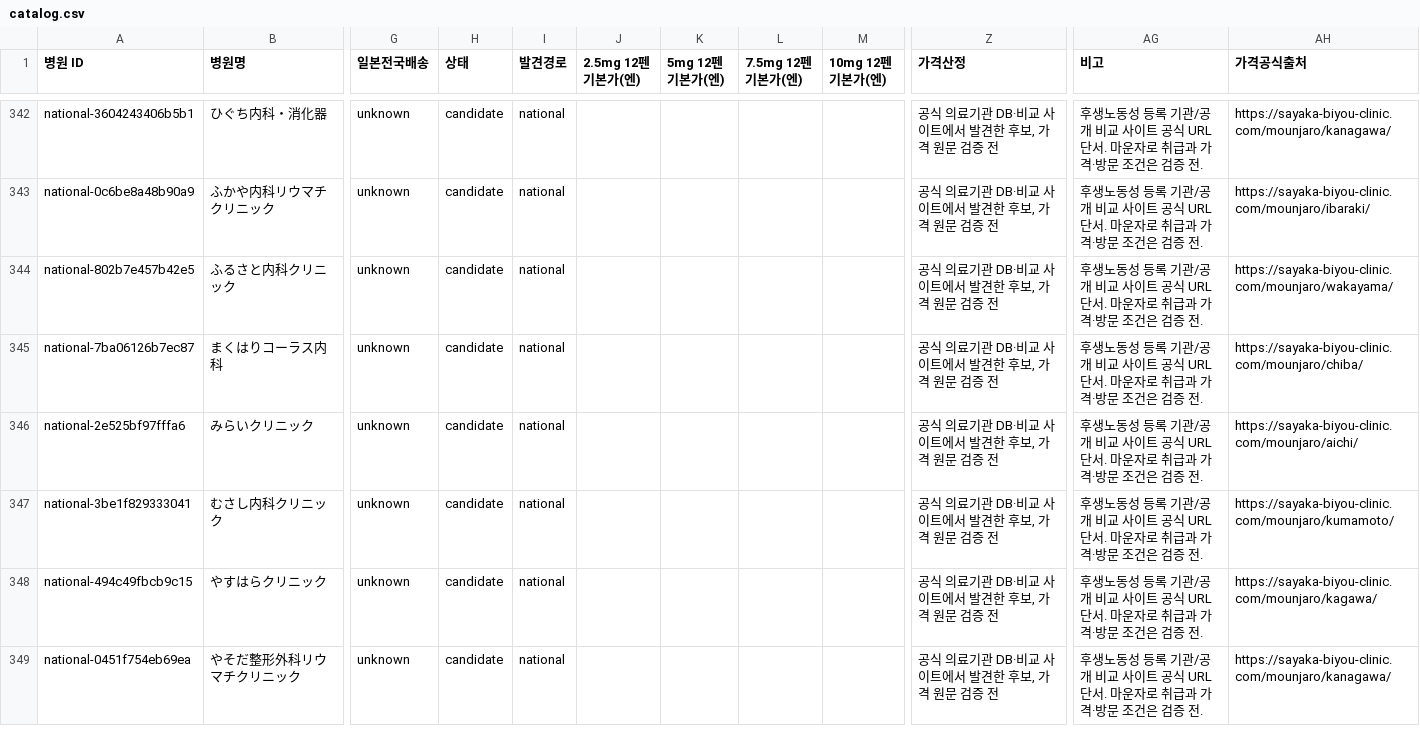
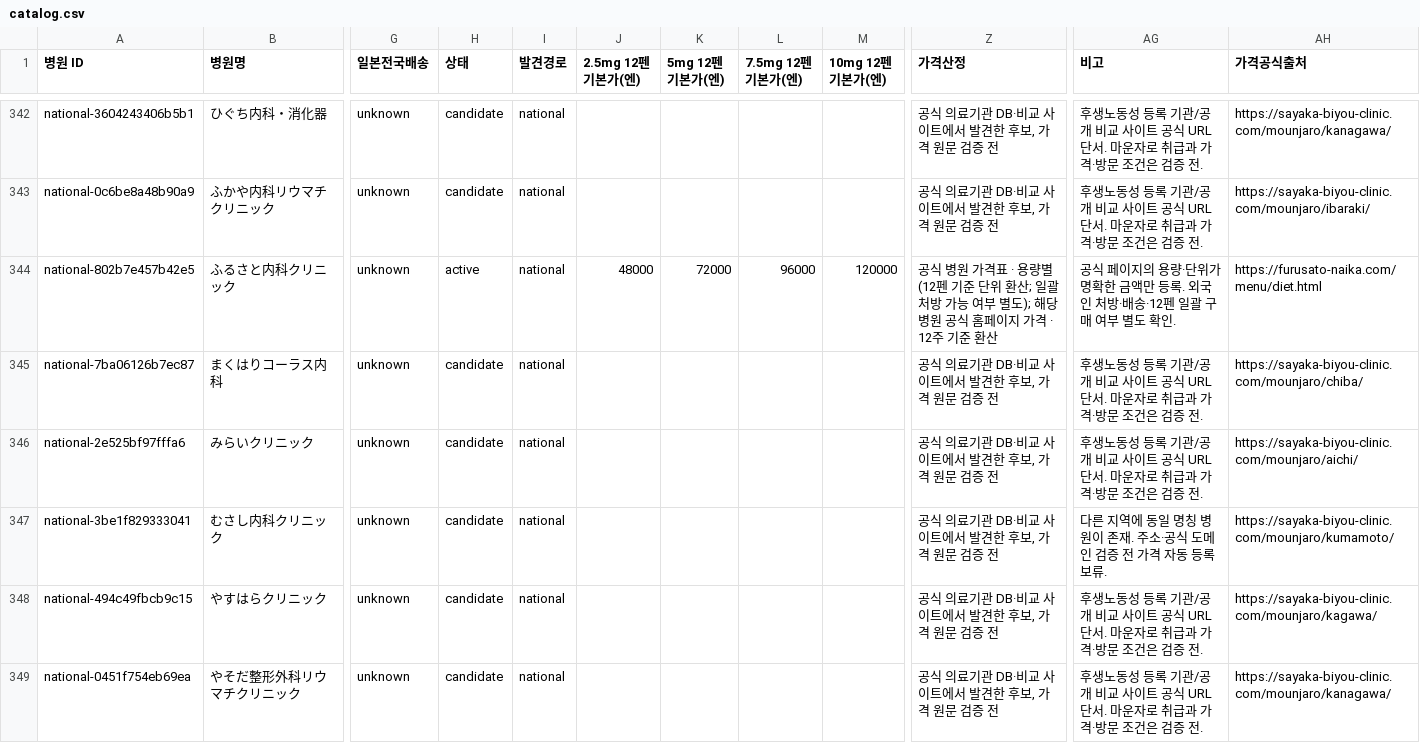
Before and after one commit to garimabi84-web/japan-mounjaro-tracker, a CSV file: catalog.csv, drawn as a sheet; only a part is shown, gaps mark what is left out; the diff covers the shown part only; the diff names each change by its address in the sheet, - before the commit and + after, or states it on an @@ line.

```diff
--- a/catalog.csv
+++ b/catalog.csv
-H344 (상태): candidate
+H344 (상태): active
-J344 (2.5mg 12펜 기본가(엔)): (empty)
+J344 (2.5mg 12펜 기본가(엔)): 48000
-K344 (5mg 12펜 기본가(엔)): (empty)
+K344 (5mg 12펜 기본가(엔)): 72000
-L344 (7.5mg 12펜 기본가(엔)): (empty)
+L344 (7.5mg 12펜 기본가(엔)): 96000
-M344 (10mg 12펜 기본가(엔)): (empty)
+M344 (10mg 12펜 기본가(엔)): 120000
-Z344 (가격산정): 공식 의료기관 DB·비교 사이트에서 발견한 후보, 가격 원문 검증 전
+Z344 (가격산정): 공식 병원 가격표 · 용량별 (12펜 기준 단위 환산; 일괄 처방 가능 여부 별도); 해당 병원 공식 홈페이지 가격 · 12주 기준 환산
-AG344 (비고): 후생노동성 등록 기관/공개 비교 사이트 공식 URL 단서. 마운자로 취급과 가격·방문 조건은 검증 전.
+AG344 (비고): 공식 페이지의 용량·단위가 명확한 금액만 등록. 외국인 처방·배송·12펜 일괄 구매 여부 별도 확인.
-AH344 (가격공식출처): https://sayaka-biyou-clinic.com/mounjaro/wakayama/
+AH344 (가격공식출처): https://furusato-naika.com/menu/diet.html
-AG347 (비고): 후생노동성 등록 기관/공개 비교 사이트 공식 URL 단서. 마운자로 취급과 가격·방문 조건은 검증 전.
+AG347 (비고): 다른 지역에 동일 명칭 병원이 존재. 주소·공식 도메인 검증 전 가격 자동 등록 보류.
```
Also changed, not shown: 48 edited cells elsewhere in this file, 8 other files.
